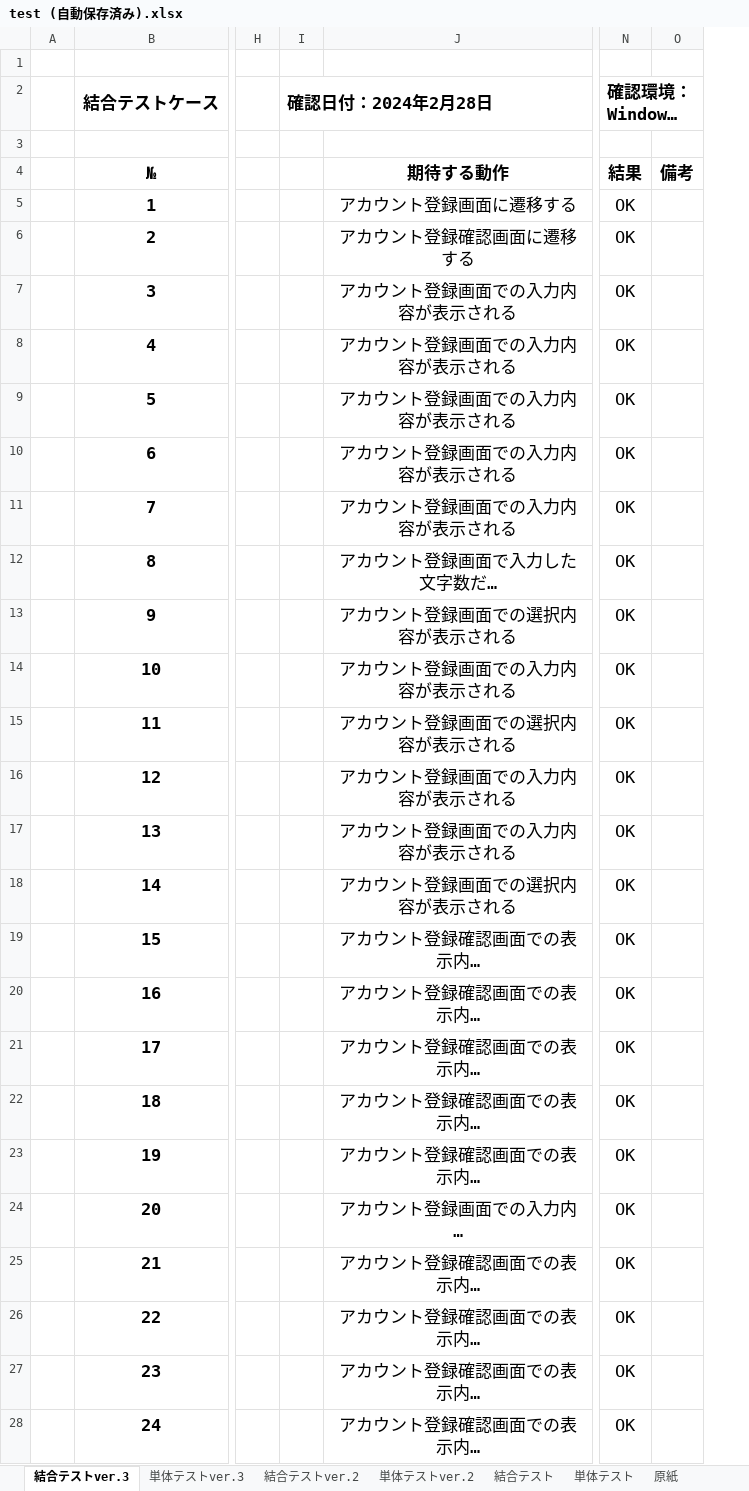
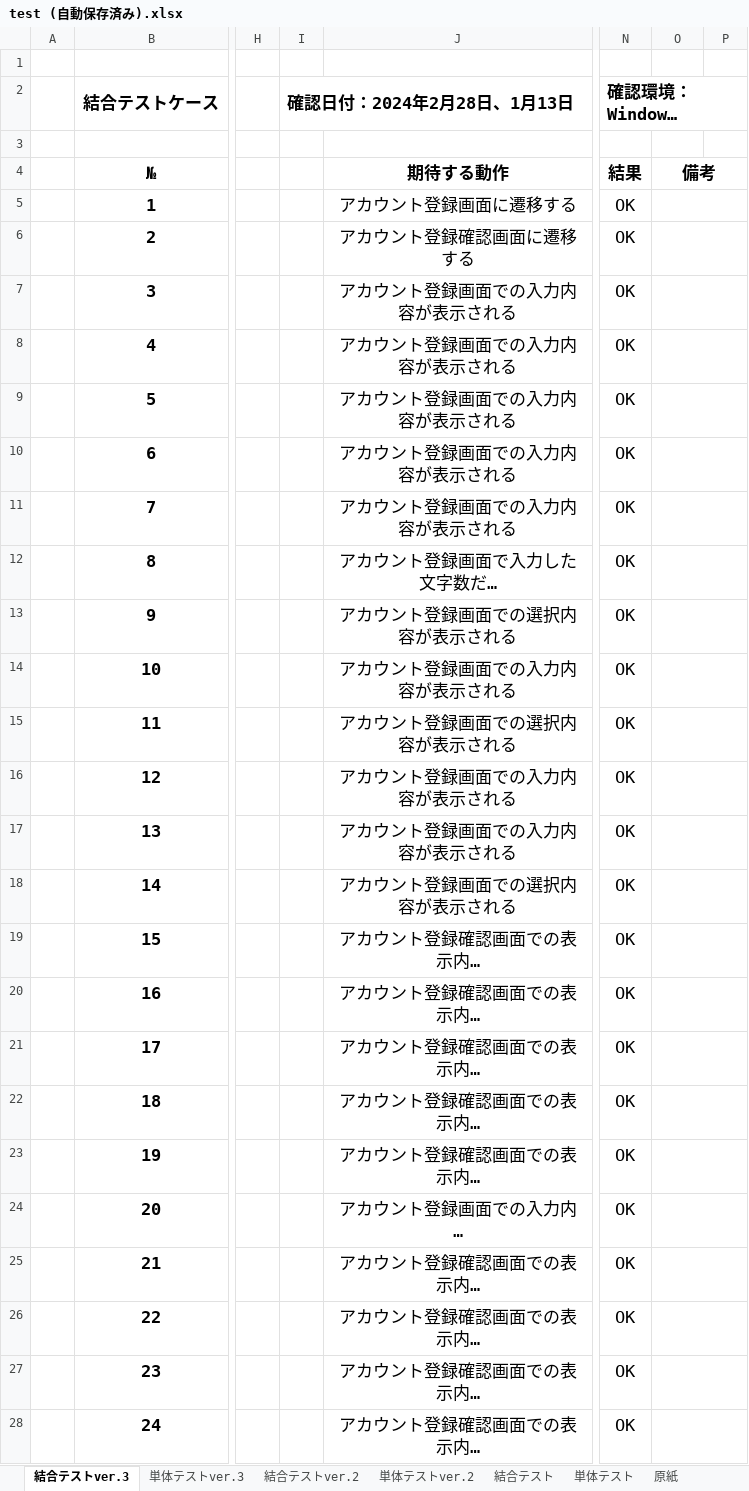
Before and after one commit to mk-050/regist_test, an Excel workbook: test (自動保存済み).xlsx, sheet 結合テストver.3, drawn as a sheet; only a part is shown, gaps mark what is left out; long unchanged cells end in …; values as stored, in another font and other column widths than the file's, no borders; removed rows and columns are numbered as before the commit, all else as after; the diff covers the shown part only; the diff names each change by its address in the sheet, - before the commit and + after, or states it on an @@ line.

Commit message:
結合テスト実施

```diff
--- a/test (自動保存済み).xlsx (sheet 結合テストver.3)
+++ b/test (自動保存済み).xlsx (sheet 結合テストver.3)
-column I (確認日付：2024年2月28日), empty
+column I (確認日付：2024年2月28日、1月13日), empty
+column P, empty
+O4:P4 merged
+O5:P5 merged
+O6:P6 merged
+O7:P7 merged
+O8:P8 merged
+O9:P9 merged
+O10:P10 merged
+O11:P11 merged
+O12:P12 merged
+O13:P13 merged
+O14:P14 merged
+O15:P15 merged
+O16:P16 merged
+O17:P17 merged
+O18:P18 merged
+O19:P19 merged
+O20:P20 merged
+O21:P21 merged
+O22:P22 merged
+O23:P23 merged
+O24:P24 merged
+O25:P25 merged
+O26:P26 merged
+O27:P27 merged
+O28:P28 merged
```
Also changed, not shown: 56 edited cells, cell formats and merged cells elsewhere in this sheet, sheet 単体テストver.3.
